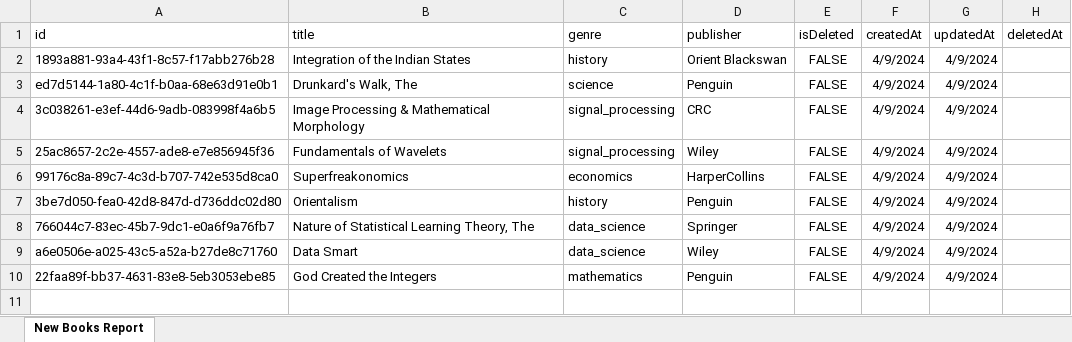
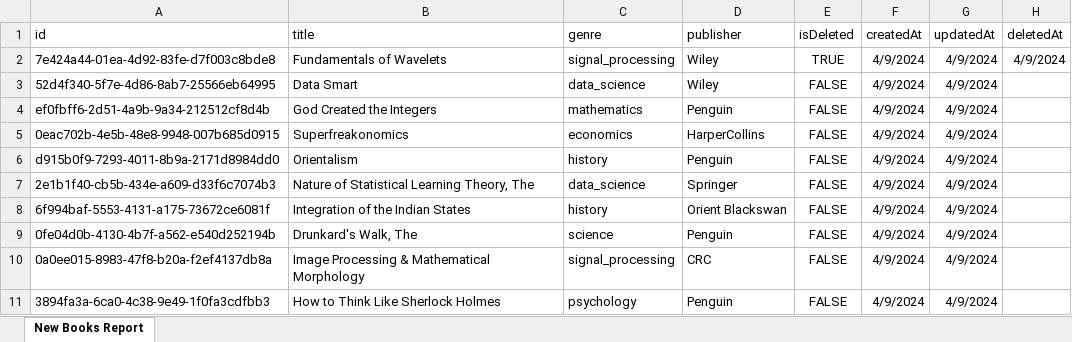
Before and after one commit to iamjai-3/book-app-sbase-interview, an Excel workbook: uploads/report-09-04-2024.xlsx, sheet New Books Report, drawn as a sheet; values as stored, in another font and other column widths than the file's, no borders; removed rows and columns are numbered as before the commit, all else as after; the diff names each change by its address in the sheet, - before the commit and + after, or states it on an @@ line.

```diff
--- a/uploads/report-09-04-2024.xlsx (sheet New Books Report)
+++ b/uploads/report-09-04-2024.xlsx (sheet New Books Report)
-row 2: 1893a881-93a4-43f1-8c57-f17abb276b28 | Integration of the Indian States | history | Orient Blackswan | FALSE | 4/9/2024 | 4/9/2024
-row 3: ed7d5144-1a80-4c1f-b0aa-68e63d91e0b1 | Drunkard's Walk, The | science | Penguin | FALSE | 4/9/2024 | 4/9/2024
-row 4: 3c038261-e3ef-44d6-9adb-083998f4a6b5 | Image Processing & Mathematical Morphology | signal_processing | CRC | FALSE | 4/9/2024 | 4/9/2024
-A2 (id): 25ac8657-2c2e-4557-ade8-e7e856945f36
+A2 (id): 7e424a44-01ea-4d92-83fe-d7f003c8bde8
-E2 (isDeleted): FALSE
+E2 (isDeleted): TRUE
-H2 (deletedAt): (empty)
+H2 (deletedAt): 4/9/2024
+row 3: 52d4f340-5f7e-4d86-8ab7-25566eb64995 | Data Smart | data_science | Wiley | FALSE | 4/9/2024 | 4/9/2024
+row 4: ef0fbff6-2d51-4a9b-9a34-212512cf8d4b | God Created the Integers | mathematics | Penguin | FALSE | 4/9/2024 | 4/9/2024
-A5 (id): 99176c8a-89c7-4c3d-b707-742e535d8ca0
+A5 (id): 0eac702b-4e5b-48e8-9948-007b685d0915
-A6 (id): 3be7d050-fea0-42d8-847d-d736ddc02d80
+A6 (id): d915b0f9-7293-4011-8b9a-2171d8984dd0
-A7 (id): 766044c7-83ec-45b7-9dc1-e0a6f9a76fb7
+A7 (id): 2e1b1f40-cb5b-434e-a609-d33f6c7074b3
+row 8: 6f994baf-5553-4131-a175-73672ce6081f | Integration of the Indian States | history | Orient Blackswan | FALSE | 4/9/2024 | 4/9/2024
-A9 (id): a6e0506e-a025-43c5-a52a-b27de8c71760
+A9 (id): 0fe04d0b-4130-4b7f-a562-e540d252194b
-B9 (title): Data Smart
+B9 (title): Drunkard's Walk, The
-C9 (genre): data_science
+C9 (genre): science
-D9 (publisher): Wiley
+D9 (publisher): Penguin
+row 10: 0a0ee015-8983-47f8-b20a-f2ef4137db8a | Image Processing & Mathematical Morphology | signal_processing | CRC | FALSE | 4/9/2024 | 4/9/2024
-A11 (id): 22faa89f-bb37-4631-83e8-5eb3053ebe85
+A11 (id): 3894fa3a-6ca0-4c38-9e49-1f0fa3cdfbb3
-B11 (title): God Created the Integers
+B11 (title): How to Think Like Sherlock Holmes
-C11 (genre): mathematics
+C11 (genre): psychology
```
Also changed, not shown: uploads/books.xlsx, 35 other files.
